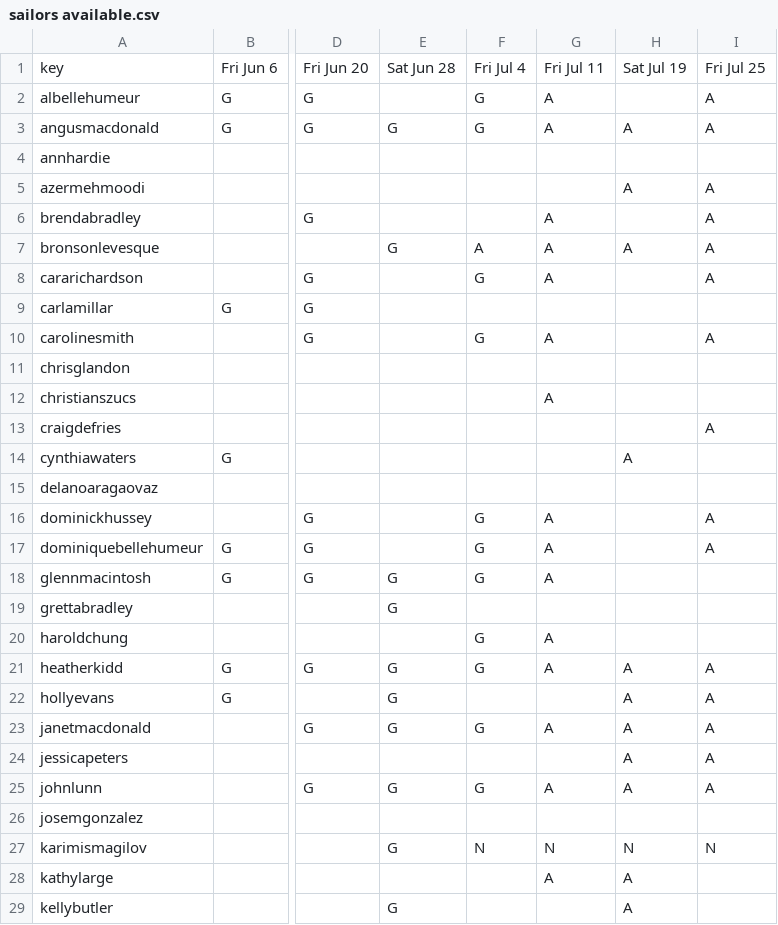
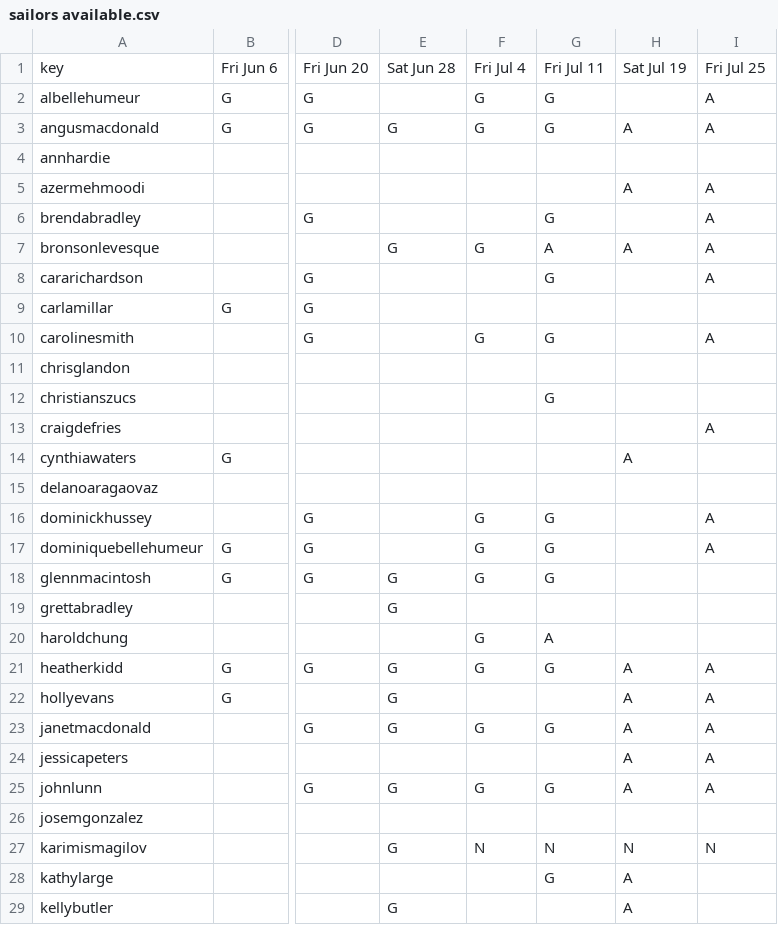
Before and after one commit to t3moses/Crews, a CSV file: Config/sailors available.csv, drawn as a sheet; only a part is shown, gaps mark what is left out; the diff covers the shown part only; the diff names each change by its address in the sheet, - before the commit and + after, or states it on an @@ line.

```diff
--- a/Config/sailors available.csv
+++ b/Config/sailors available.csv
-G2:G3: A
+G2:G3: G
-G6: A
+G6: G
-F7: A
+F7: G
-F8: G
+F8: (empty)
-G8: A
+G8: G
-G10: A
+G10: G
-G12: A
+G12: G
-G16:G18: A
+G16:G18: G
-G21: A
+G21: G
-G23: A
+G23: G
-G25: A
+G25: G
-G28: A
+G28: G
```
Also changed, not shown: 3 added rows, 1 removed row and 25 edited cells elsewhere in this file, Config/boats available.csv, Config/sailor histories.csv, 9 other files.
